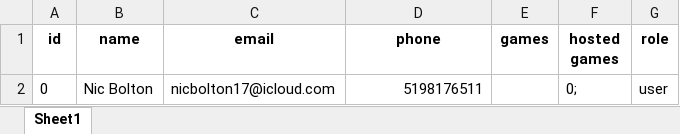
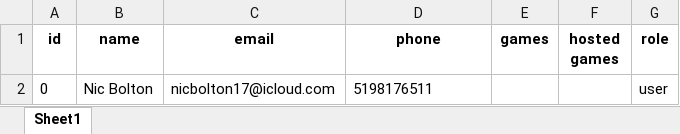
Before and after one commit to bolst/Need-Bodies, an Excel workbook: pyNeedBodies/users.xlsx, sheet Sheet1, drawn as a sheet; values as stored, in another font and other column widths than the file's, no borders; the diff names each change by its address in the sheet, - before the commit and + after, or states it on an @@ line.

```diff
--- a/pyNeedBodies/users.xlsx (sheet Sheet1)
+++ b/pyNeedBodies/users.xlsx (sheet Sheet1)
-D2 alignment: right
+D2 alignment: left
-F2 (hosted games): 0;
+F2 (hosted games): (empty)
```
Also changed, not shown: pyNeedBodies/games.xlsx, pyNeedBodies/userhash.xlsx, 8 other files.
